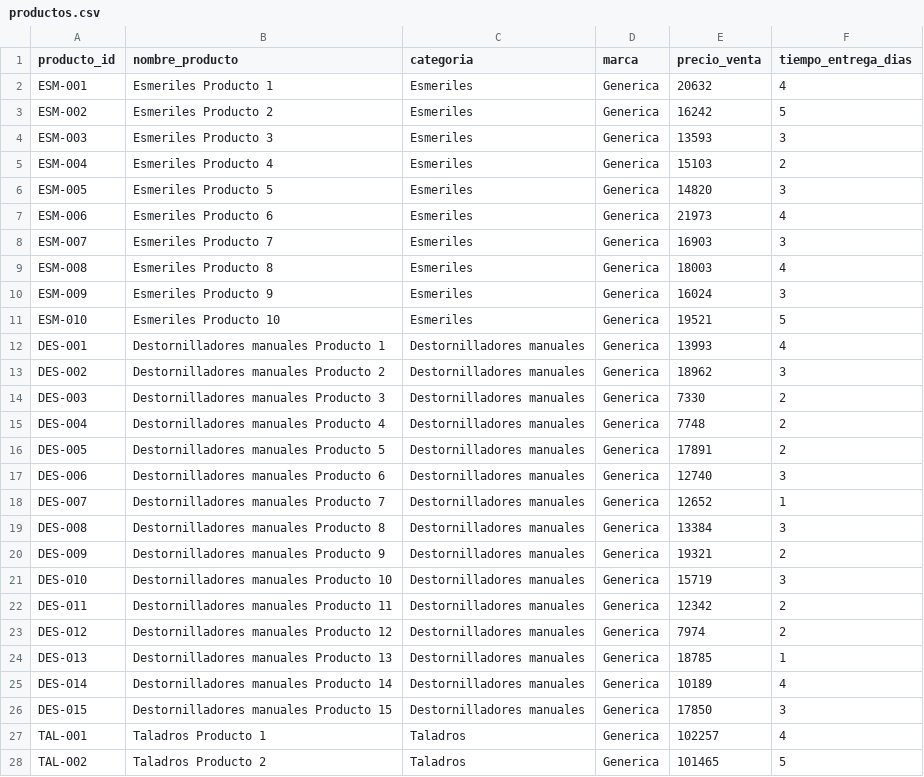
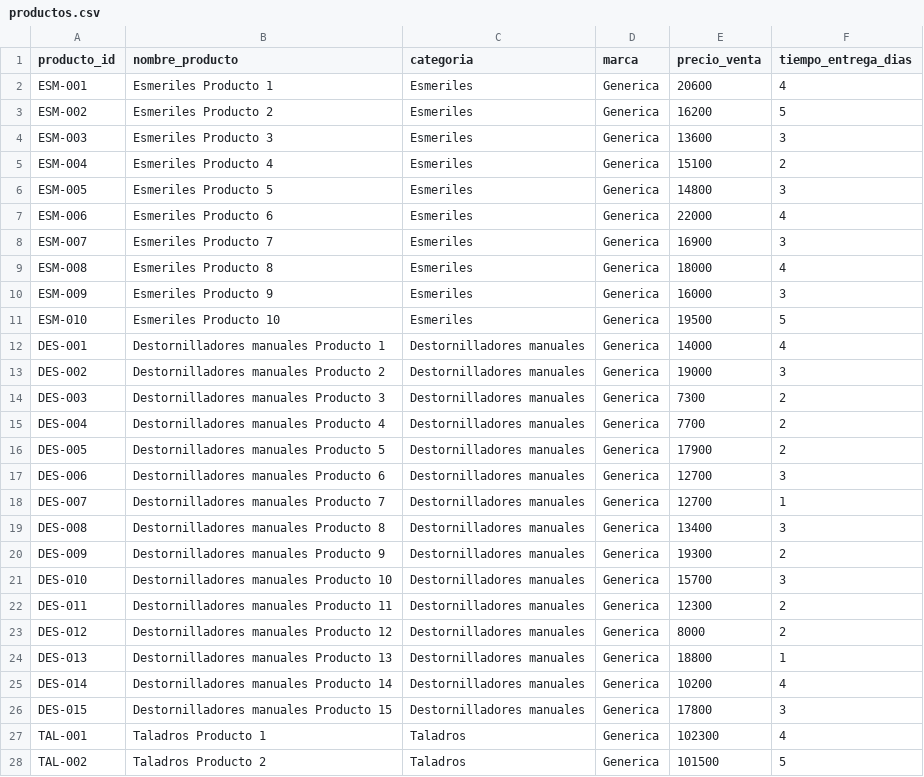
Before and after one commit to TricardoPentapia/analisis_de_reposicion_ficticio, a CSV file: Data/raw/productos.csv, drawn as a sheet; only a part is shown; the diff covers the shown part only.

```diff
--- a/Data/raw/productos.csv
+++ b/Data/raw/productos.csv
@@ -1,28 +1,28 @@
 producto_id,nombre_producto,categoria,marca,precio_venta,tiempo_entrega_dias
-ESM-001,Esmeriles Producto 1,Esmeriles,Generica,20632,4
-ESM-002,Esmeriles Producto 2,Esmeriles,Generica,16242,5
-ESM-003,Esmeriles Producto 3,Esmeriles,Generica,13593,3
-ESM-004,Esmeriles Producto 4,Esmeriles,Generica,15103,2
-ESM-005,Esmeriles Producto 5,Esmeriles,Generica,14820,3
-ESM-006,Esmeriles Producto 6,Esmeriles,Generica,21973,4
-ESM-007,Esmeriles Producto 7,Esmeriles,Generica,16903,3
-ESM-008,Esmeriles Producto 8,Esmeriles,Generica,18003,4
-ESM-009,Esmeriles Producto 9,Esmeriles,Generica,16024,3
-ESM-010,Esmeriles Producto 10,Esmeriles,Generica,19521,5
-DES-001,Destornilladores manuales Producto 1,Destornilladores manuales,Generica,13993,4
-DES-002,Destornilladores manuales Producto 2,Destornilladores manuales,Generica,18962,3
-DES-003,Destornilladores manuales Producto 3,Destornilladores manuales,Generica,7330,2
-DES-004,Destornilladores manuales Producto 4,Destornilladores manuales,Generica,7748,2
-DES-005,Destornilladores manuales Producto 5,Destornilladores manuales,Generica,17891,2
-DES-006,Destornilladores manuales Producto 6,Destornilladores manuales,Generica,12740,3
-DES-007,Destornilladores manuales Producto 7,Destornilladores manuales,Generica,12652,1
-DES-008,Destornilladores manuales Producto 8,Destornilladores manuales,Generica,13384,3
-DES-009,Destornilladores manuales Producto 9,Destornilladores manuales,Generica,19321,2
-DES-010,Destornilladores manuales Producto 10,Destornilladores manuales,Generica,15719,3
-DES-011,Destornilladores manuales Producto 11,Destornilladores manuales,Generica,12342,2
-DES-012,Destornilladores manuales Producto 12,Destornilladores manuales,Generica,7974,2
-DES-013,Destornilladores manuales Producto 13,Destornilladores manuales,Generica,18785,1
-DES-014,Destornilladores manuales Producto 14,Destornilladores manuales,Generica,10189,4
-DES-015,Destornilladores manuales Producto 15,Destornilladores manuales,Generica,17850,3
-TAL-001,Taladros Producto 1,Taladros,Generica,102257,4
-TAL-002,Taladros Producto 2,Taladros,Generica,101465,5
+ESM-001,Esmeriles Producto 1,Esmeriles,Generica,20600,4
+ESM-002,Esmeriles Producto 2,Esmeriles,Generica,16200,5
+ESM-003,Esmeriles Producto 3,Esmeriles,Generica,13600,3
+ESM-004,Esmeriles Producto 4,Esmeriles,Generica,15100,2
+ESM-005,Esmeriles Producto 5,Esmeriles,Generica,14800,3
+ESM-006,Esmeriles Producto 6,Esmeriles,Generica,22000,4
+ESM-007,Esmeriles Producto 7,Esmeriles,Generica,16900,3
+ESM-008,Esmeriles Producto 8,Esmeriles,Generica,18000,4
+ESM-009,Esmeriles Producto 9,Esmeriles,Generica,16000,3
+ESM-010,Esmeriles Producto 10,Esmeriles,Generica,19500,5
+DES-001,Destornilladores manuales Producto 1,Destornilladores manuales,Generica,14000,4
+DES-002,Destornilladores manuales Producto 2,Destornilladores manuales,Generica,19000,3
+DES-003,Destornilladores manuales Producto 3,Destornilladores manuales,Generica,7300,2
+DES-004,Destornilladores manuales Producto 4,Destornilladores manuales,Generica,7700,2
+DES-005,Destornilladores manuales Producto 5,Destornilladores manuales,Generica,17900,2
+DES-006,Destornilladores manuales Producto 6,Destornilladores manuales,Generica,12700,3
+DES-007,Destornilladores manuales Producto 7,Destornilladores manuales,Generica,12700,1
+DES-008,Destornilladores manuales Producto 8,Destornilladores manuales,Generica,13400,3
+DES-009,Destornilladores manuales Producto 9,Destornilladores manuales,Generica,19300,2
+DES-010,Destornilladores manuales Producto 10,Destornilladores manuales,Generica,15700,3
+DES-011,Destornilladores manuales Producto 11,Destornilladores manuales,Generica,12300,2
+DES-012,Destornilladores manuales Producto 12,Destornilladores manuales,Generica,8000,2
+DES-013,Destornilladores manuales Producto 13,Destornilladores manuales,Generica,18800,1
+DES-014,Destornilladores manuales Producto 14,Destornilladores manuales,Generica,10200,4
+DES-015,Destornilladores manuales Producto 15,Destornilladores manuales,Generica,17800,3
+TAL-001,Taladros Producto 1,Taladros,Generica,102300,4
+TAL-002,Taladros Producto 2,Taladros,Generica,101500,5
```
Also changed, not shown: 17 edited cells elsewhere in this file, 3 other files.
